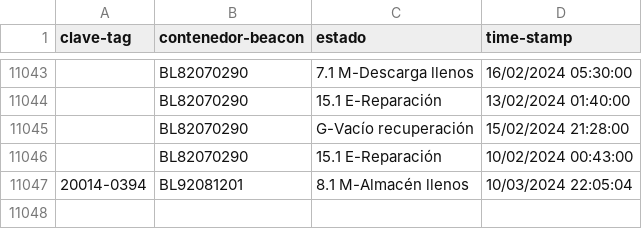
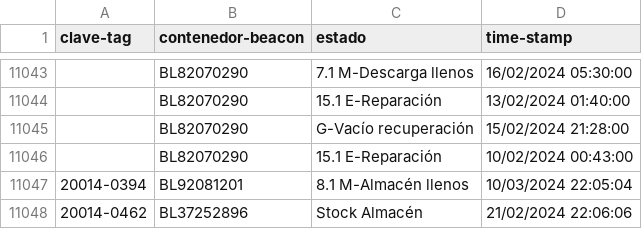
Before and after one commit to JavierNavaridasM/SmartContainerAUTO, a CSV file: DatosBLEAzure.csv, drawn as a sheet; only a part is shown, gaps mark what is left out.

```diff
--- a/DatosBLEAzure.csv
+++ b/DatosBLEAzure.csv
@@ -11047 +11047,2 @@ clave-tag,contenedor-beacon,estado,time-stamp
 20014-0394,BL92081201,8.1 M-Almacén llenos,10/03/2024 22:05:04
+20014-0462,BL37252896,Stock Almacén,21/02/2024 22:06:06
```
Also changed, not shown: 1 other file.
